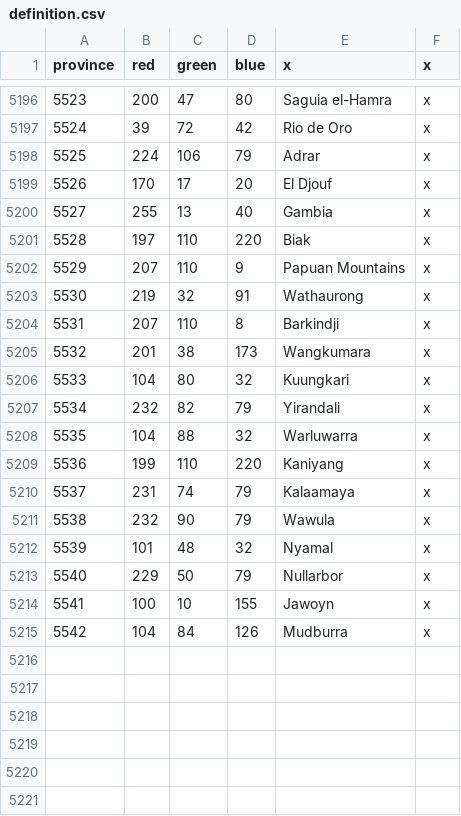
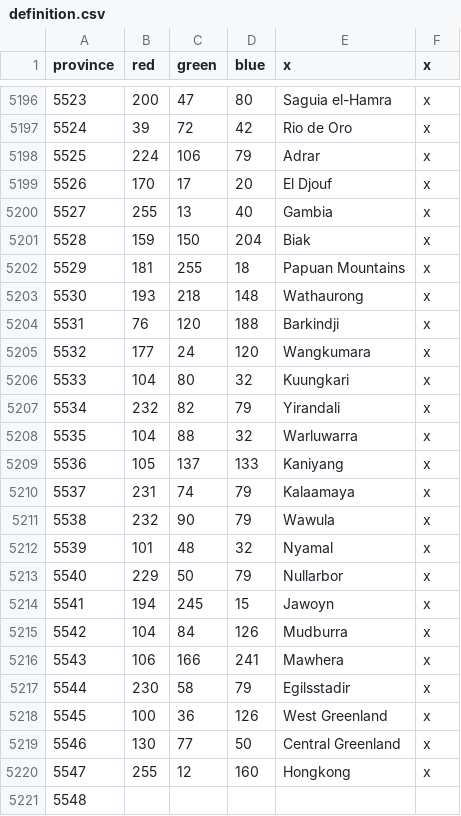
Before and after one commit to Cccc-owo/HuaxiaUniversalis, a CSV file: ETCE/map/definition.csv, drawn as a sheet; only a part is shown, gaps mark what is left out; removed rows and columns are numbered as before the commit, all else as after; the diff names each change by its address in the sheet, - before the commit and + after, or states it on an @@ line.

Commit message:
map: some minor changes include New Zealand, Hongkong, Taiwan and Hainan also fix some conflict of provs' color

```diff
--- a/ETCE/map/definition.csv
+++ b/ETCE/map/definition.csv
-row 5201: 5528 | 197 | 110 | 220 | Biak | x
-row 5202: 5529 | 207 | 110 | 9 | Papuan Mountains | x
-row 5203: 5530 | 219 | 32 | 91 | Wathaurong | x
-row 5204: 5531 | 207 | 110 | 8 | Barkindji | x
-row 5205: 5532 | 201 | 38 | 173 | Wangkumara | x
+row 5201: 5528 | 159 | 150 | 204 | Biak | x
+row 5202: 5529 | 181 | 255 | 18 | Papuan Mountains | x
+row 5203: 5530 | 193 | 218 | 148 | Wathaurong | x
+row 5204: 5531 | 76 | 120 | 188 | Barkindji | x
+row 5205: 5532 | 177 | 24 | 120 | Wangkumara | x
-row 5209: 5536 | 199 | 110 | 220 | Kaniyang | x
+row 5209: 5536 | 105 | 137 | 133 | Kaniyang | x
-row 5214: 5541 | 100 | 10 | 155 | Jawoyn | x
+row 5214: 5541 | 194 | 245 | 15 | Jawoyn | x
+row 5216: 5543 | 106 | 166 | 241 | Mawhera | x
+row 5217: 5544 | 230 | 58 | 79 | Egilsstadir | x
+row 5218: 5545 | 100 | 36 | 126 | West Greenland | x
+row 5219: 5546 | 130 | 77 | 50 | Central Greenland | x
+row 5220: 5547 | 255 | 12 | 160 | Hongkong | x
+row 5221: 5548
```
Also changed, not shown: ETCE/map/remapping.csv, 1 other file.
